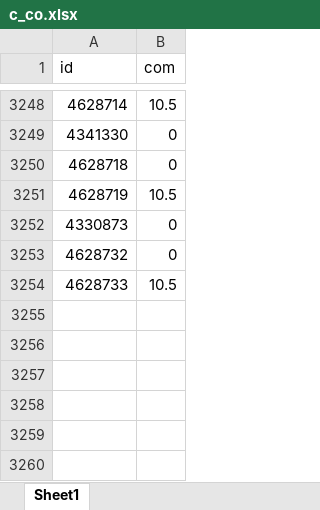
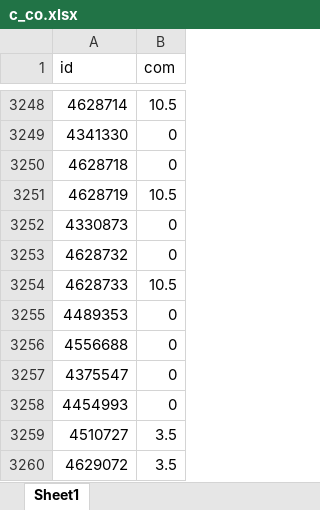
Before and after one commit to janassov-bex/oz-fmh, an Excel workbook: c_co.xlsx, sheet Sheet1, drawn as a sheet; only a part is shown, gaps mark what is left out; values as stored, in another font and other column widths than the file's, no borders; the diff names each change by its address in the sheet, - before the commit and + after, or states it on an @@ line.

```diff
--- a/c_co.xlsx (sheet Sheet1)
+++ b/c_co.xlsx (sheet Sheet1)
+row 3255: 4489353 | 0
+row 3256: 4556688 | 0
+row 3257: 4375547 | 0
+row 3258: 4454993 | 0
+row 3259: 4510727 | 3.5
+row 3260: 4629072 | 3.5
```
Also changed, not shown: cs.xlsx.
